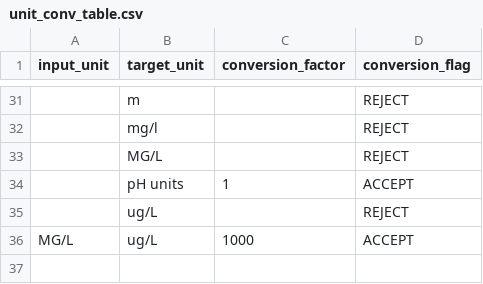
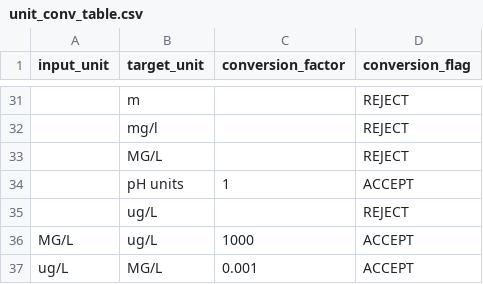
Before and after one commit to utah-dwq/wqTools, a CSV file: data/unit_conv_table.csv, drawn as a sheet; only a part is shown, gaps mark what is left out; the diff names each change by its address in the sheet, - before the commit and + after, or states it on an @@ line.

Commit message:
Update unit conversion table

```diff
--- a/data/unit_conv_table.csv
+++ b/data/unit_conv_table.csv
+row 37: ug/L | MG/L | 0.001 | ACCEPT
```
Also changed, not shown: 1 other file.
